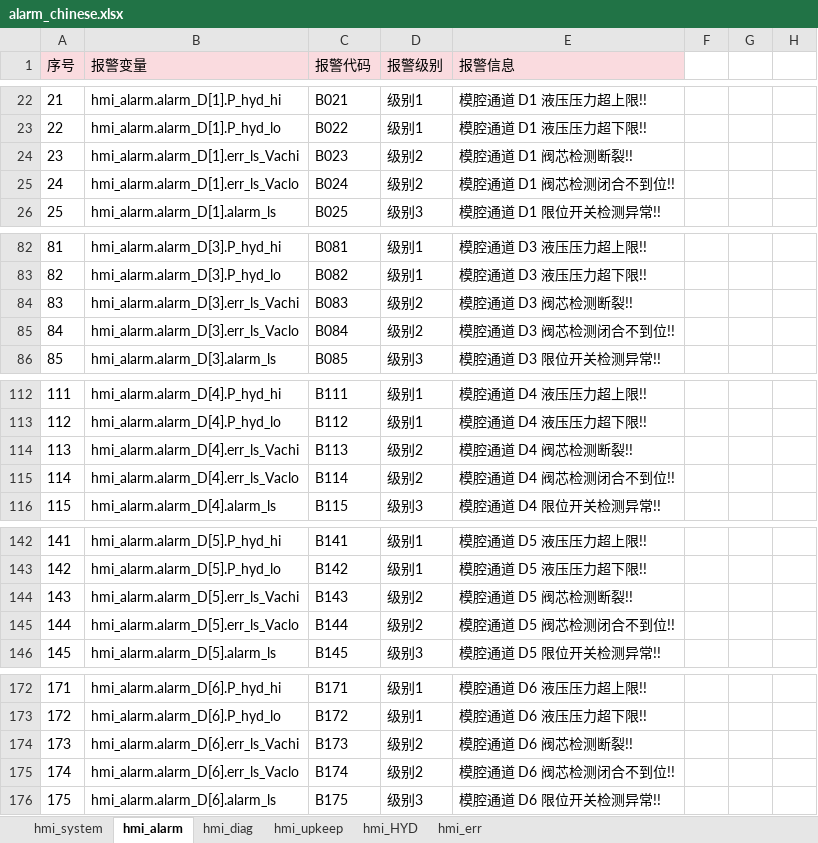
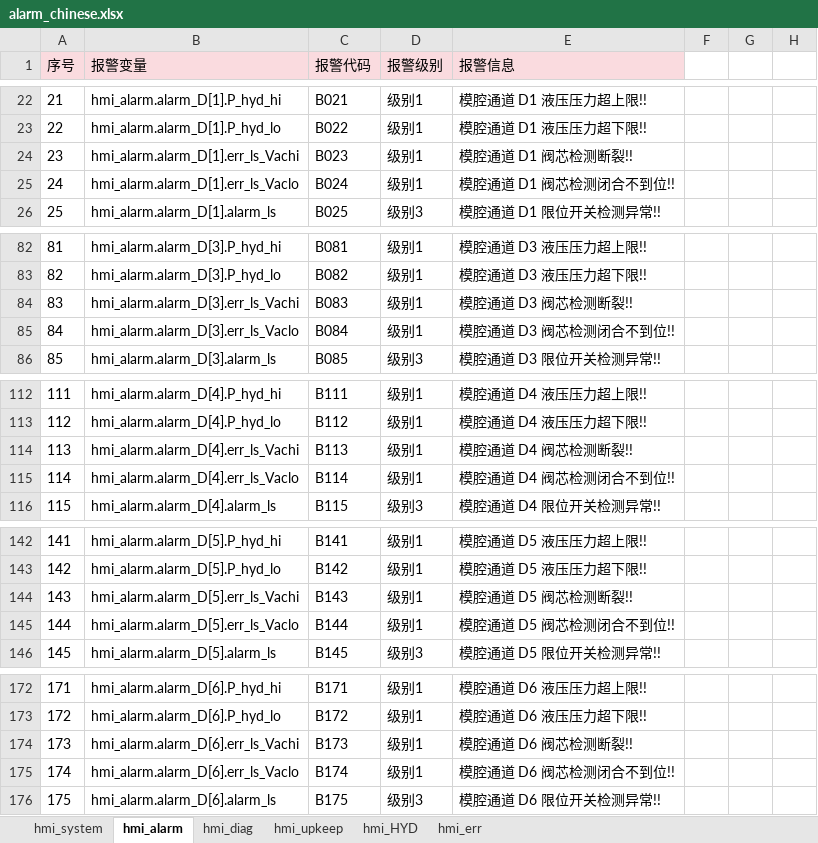
Before and after one commit to LessIsMoreInSZ/AJY-SP, an Excel workbook: 梅山极氪/ConfigFiles/UserData/alarm_chinese.xlsx, sheet hmi_alarm, drawn as a sheet; only a part is shown, gaps mark what is left out; values as stored, in another font and other column widths than the file's, no borders; the diff covers the shown part only; the diff names each change by its address in the sheet, - before the commit and + after, or states it on an @@ line.

```diff
--- a/梅山极氪/ConfigFiles/UserData/alarm_chinese.xlsx (sheet hmi_alarm)
+++ b/梅山极氪/ConfigFiles/UserData/alarm_chinese.xlsx (sheet hmi_alarm)
-D24:D25 (报警级别): 级别2
+D24:D25 (报警级别): 级别1
-D84:D85 (报警级别): 级别2
+D84:D85 (报警级别): 级别1
-D114:D115 (报警级别): 级别2
+D114:D115 (报警级别): 级别1
-D144:D145 (报警级别): 级别2
+D144:D145 (报警级别): 级别1
-D174:D175 (报警级别): 级别2
+D174:D175 (报警级别): 级别1
```
Also changed, not shown: 9 edited cells elsewhere in this sheet, sheet hmi_system, sheet hmi_err, charts or pictures, 梅山极氪/ConfigFiles/UserData/alarm_english.xlsx, 7 other files.
